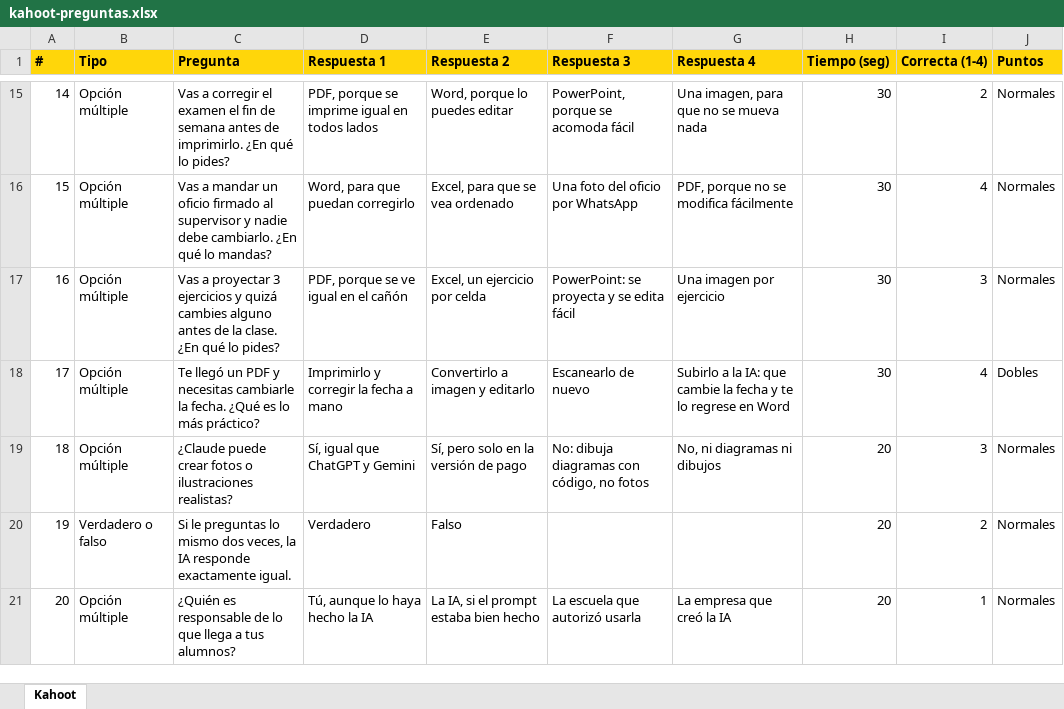
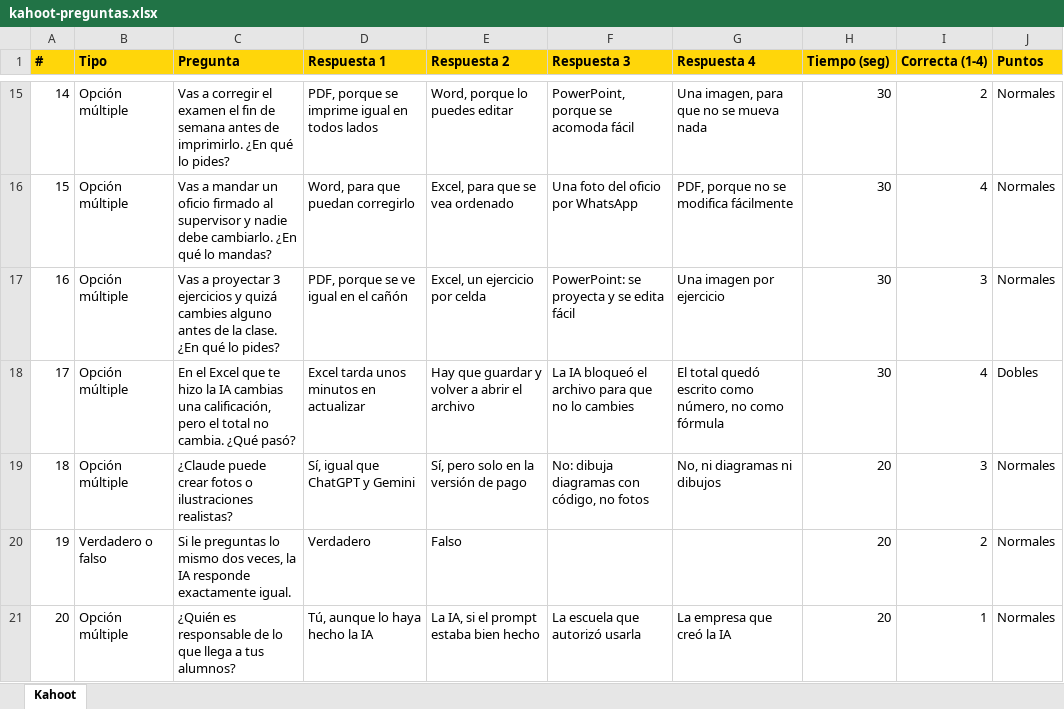
Before and after one commit to JuanRojasCamacho/taller-ia-escuela, an Excel workbook: sesion-2/02-kahoot/kahoot-preguntas.xlsx, sheet Kahoot, drawn as a sheet; only a part is shown, gaps mark what is left out; values as stored, in another font and other column widths than the file's, no borders; the diff names each change by its address in the sheet, - before the commit and + after, or states it on an @@ line.

```diff
--- a/sesion-2/02-kahoot/kahoot-preguntas.xlsx (sheet Kahoot)
+++ b/sesion-2/02-kahoot/kahoot-preguntas.xlsx (sheet Kahoot)
-C18 (Pregunta): Te llegó un PDF y necesitas cambiarle la fecha. ¿Qué es lo más práctico?
+C18 (Pregunta): En el Excel que te hizo la IA cambias una calificación, pero el total no cambia. ¿Qué pasó?
-D18 (Respuesta 1): Imprimirlo y corregir la fecha a mano
+D18 (Respuesta 1): Excel tarda unos minutos en actualizar
-E18 (Respuesta 2): Convertirlo a imagen y editarlo
+E18 (Respuesta 2): Hay que guardar y volver a abrir el archivo
-F18 (Respuesta 3): Escanearlo de nuevo
+F18 (Respuesta 3): La IA bloqueó el archivo para que no lo cambies
-G18 (Respuesta 4): Subirlo a la IA: que cambie la fecha y te lo regrese en Word
+G18 (Respuesta 4): El total quedó escrito como número, no como fórmula
```
Also changed, not shown: 4 other files.
